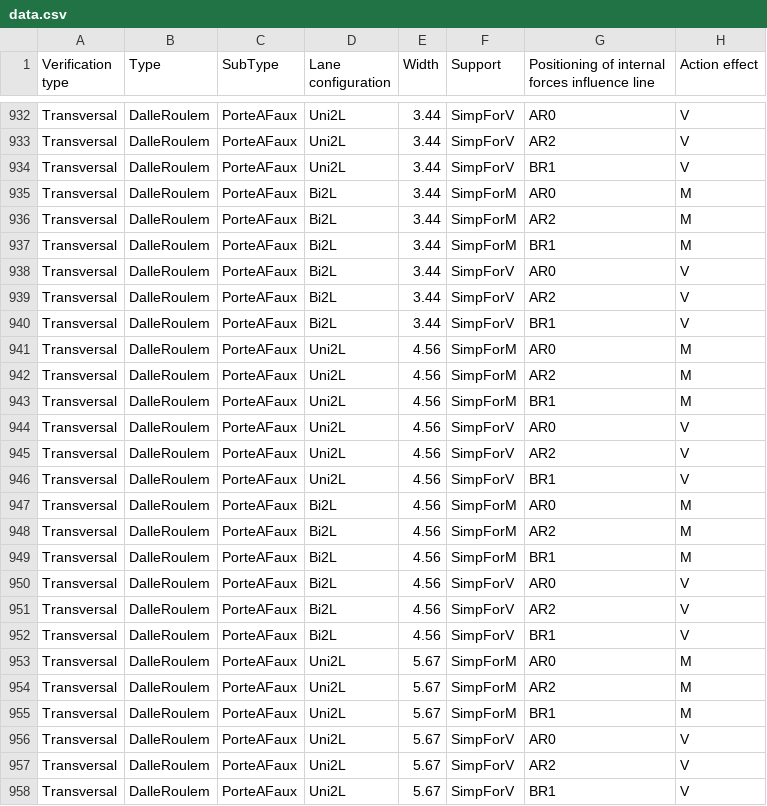
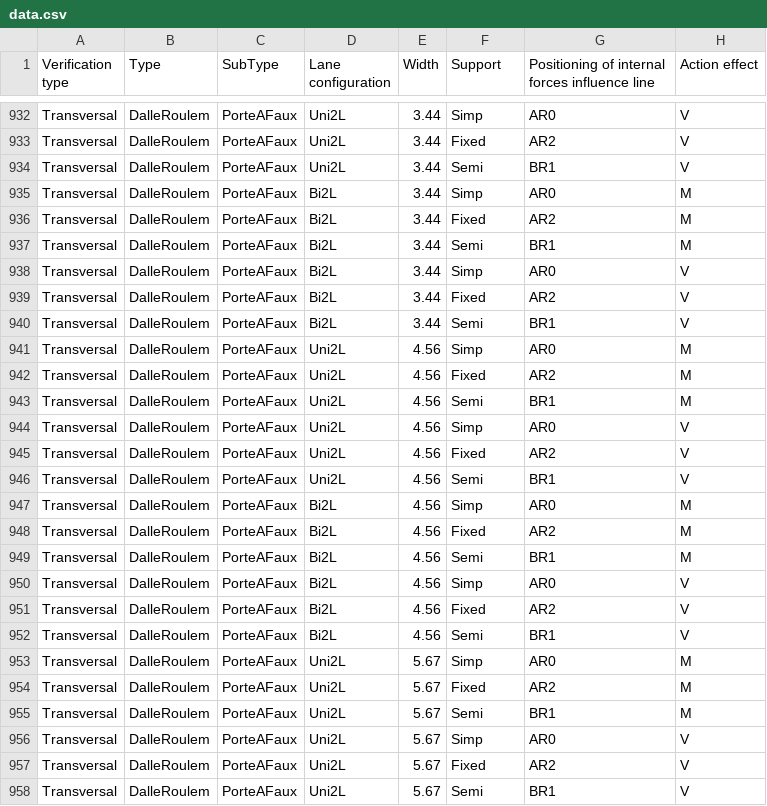
Before and after one commit to EPFL-ENAC/resslab-astra_82001, a CSV file: src/assets/data/data.csv, drawn as a sheet; only a part is shown, gaps mark what is left out; the diff covers the shown part only; the diff names each change by its address in the sheet, - before the commit and + after, or states it on an @@ line.

```diff
--- a/src/assets/data/data.csv
+++ b/src/assets/data/data.csv
-F932 (Support): SimpForV
+F932 (Support): Simp
-F933 (Support): SimpForV
+F933 (Support): Fixed
-F934 (Support): SimpForV
+F934 (Support): Semi
-F935 (Support): SimpForM
+F935 (Support): Simp
-F936 (Support): SimpForM
+F936 (Support): Fixed
-F937 (Support): SimpForM
+F937 (Support): Semi
-F938 (Support): SimpForV
+F938 (Support): Simp
-F939 (Support): SimpForV
+F939 (Support): Fixed
-F940 (Support): SimpForV
+F940 (Support): Semi
-F941 (Support): SimpForM
+F941 (Support): Simp
-F942 (Support): SimpForM
+F942 (Support): Fixed
-F943 (Support): SimpForM
+F943 (Support): Semi
-F944 (Support): SimpForV
+F944 (Support): Simp
-F945 (Support): SimpForV
+F945 (Support): Fixed
-F946 (Support): SimpForV
+F946 (Support): Semi
-F947 (Support): SimpForM
+F947 (Support): Simp
-F948 (Support): SimpForM
+F948 (Support): Fixed
-F949 (Support): SimpForM
+F949 (Support): Semi
-F950 (Support): SimpForV
+F950 (Support): Simp
-F951 (Support): SimpForV
+F951 (Support): Fixed
-F952 (Support): SimpForV
+F952 (Support): Semi
-F953 (Support): SimpForM
+F953 (Support): Simp
-F954 (Support): SimpForM
+F954 (Support): Fixed
-F955 (Support): SimpForM
+F955 (Support): Semi
-F956 (Support): SimpForV
+F956 (Support): Simp
-F957 (Support): SimpForV
+F957 (Support): Fixed
-F958 (Support): SimpForV
+F958 (Support): Semi
```
Also changed, not shown: 123 edited cells elsewhere in this file.
